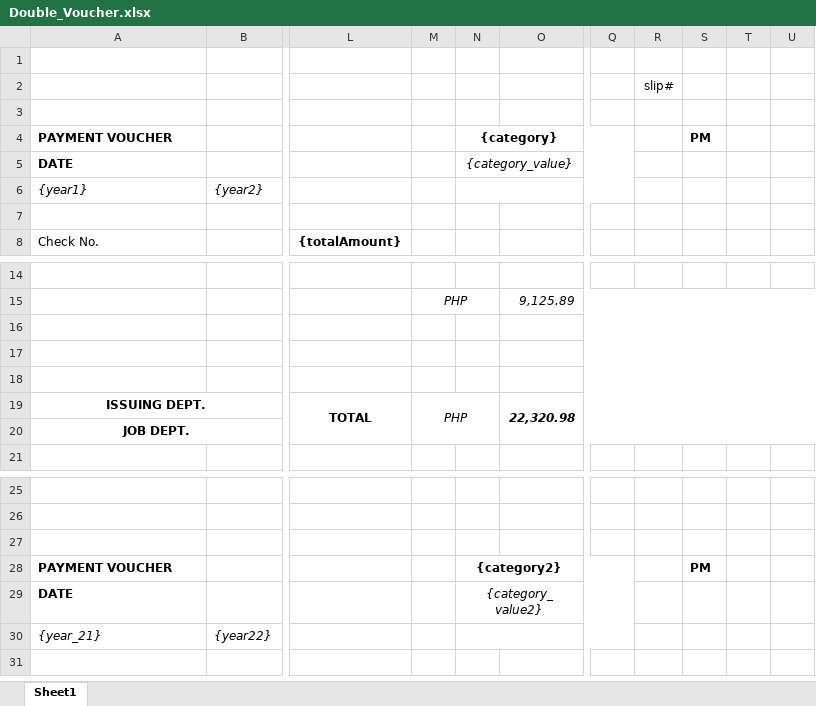
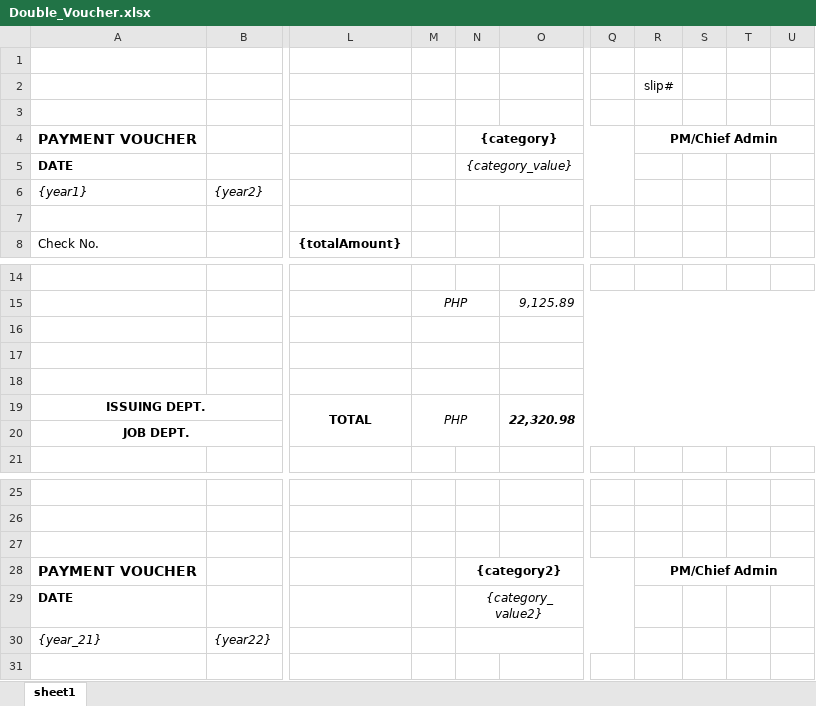
Before and after one commit to leonardo-JohnAndrew/FinancialConsultant, an Excel workbook: public/uploads/vouchers/Double_Voucher.xlsx, sheet sheet1, drawn as a sheet; only a part is shown, gaps mark what is left out; values as stored, in another font and other column widths than the file's, no borders; the diff covers the shown part only; the diff names each change by its address in the sheet, - before the commit and + after, or states it on an @@ line.

```diff
--- a/public/uploads/vouchers/Double_Voucher.xlsx (sheet sheet1)
+++ b/public/uploads/vouchers/Double_Voucher.xlsx (sheet sheet1)
-sheet tab: Sheet1
+sheet tab: sheet1
@@ A4 text size: larger @@
-R4: (empty)
+R4: PM/Chief Admin
+R4:U4 merged
-S4: PM
+S4: (empty)
+M16:N16 merged
+M17:N17 merged
+M18:N18 merged
@@ A28 text size: larger @@
-R28: (empty)
+R28: PM/Chief Admin
+R28:U28 merged
-S28: PM
+S28: (empty)
```
Also changed, not shown: 84 removed rows and merged cells elsewhere in this sheet, public/uploads/vouchers/Double_claimable_Voucher.xlsx, public/uploads/vouchers/Single_Voucher.xlsx, 25 other files.
